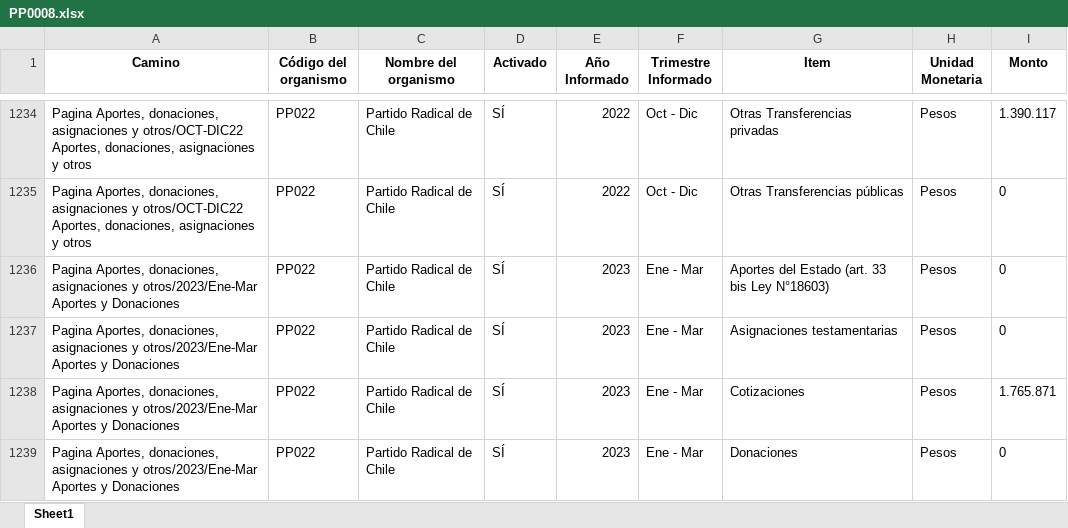
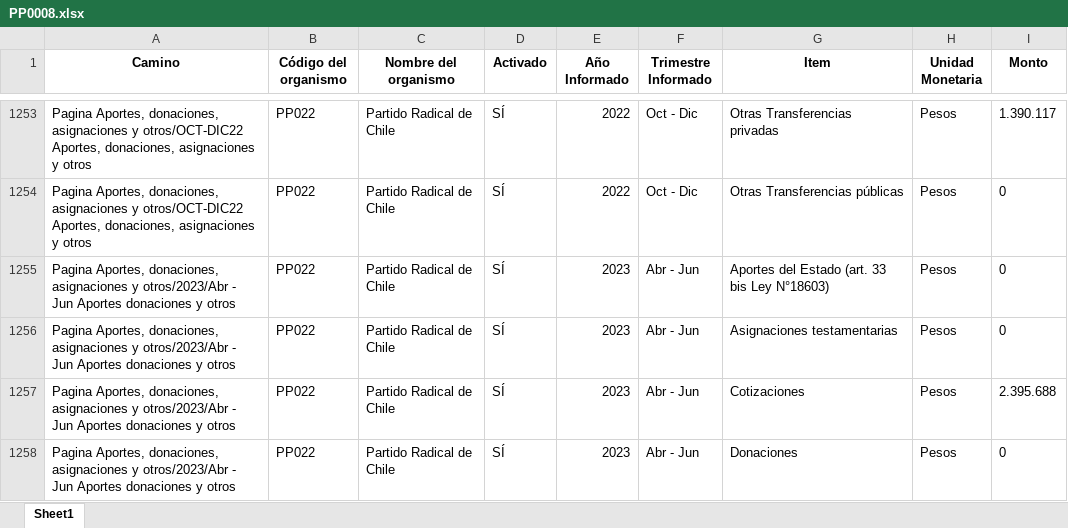
Before and after one commit to Sud-Austral/Transparencia_Activa, an Excel workbook: TA/PP0008.xlsx, sheet Sheet1, drawn as a sheet; only a part is shown, gaps mark what is left out; the shorter side is filled out with more unchanged rows; values as stored, in another font and other column widths than the file's, no borders; the diff covers the shown part only; the diff names each change by its address in the sheet, - before the commit and + after, or states it on an @@ line.

```diff
--- a/TA/PP0008.xlsx (sheet Sheet1)
+++ b/TA/PP0008.xlsx (sheet Sheet1)
+row 1255: Pagina Aportes, donaciones, asignaciones y otros/2023/Abr - Jun Aportes donaciones y otros | PP022 | Partido Radical de Chile | SÍ | 2023 | Abr - Jun | Aportes del Estado (art. 33 bis Ley N°18603) | Pesos | 0
+row 1256: Pagina Aportes, donaciones, asignaciones y otros/2023/Abr - Jun Aportes donaciones y otros | PP022 | Partido Radical de Chile | SÍ | 2023 | Abr - Jun | Asignaciones testamentarias | Pesos | 0
+row 1257: Pagina Aportes, donaciones, asignaciones y otros/2023/Abr - Jun Aportes donaciones y otros | PP022 | Partido Radical de Chile | SÍ | 2023 | Abr - Jun | Cotizaciones | Pesos | 2.395.688
+row 1258: Pagina Aportes, donaciones, asignaciones y otros/2023/Abr - Jun Aportes donaciones y otros | PP022 | Partido Radical de Chile | SÍ | 2023 | Abr - Jun | Donaciones | Pesos | 0
```
Also changed, not shown: 57 added rows, 48 moved rows and 16 edited cells elsewhere in this sheet, TA/ConsejoTransparencia_notificaciones.xlsx, TA/Organismos_360.xlsx, 12 other files.
